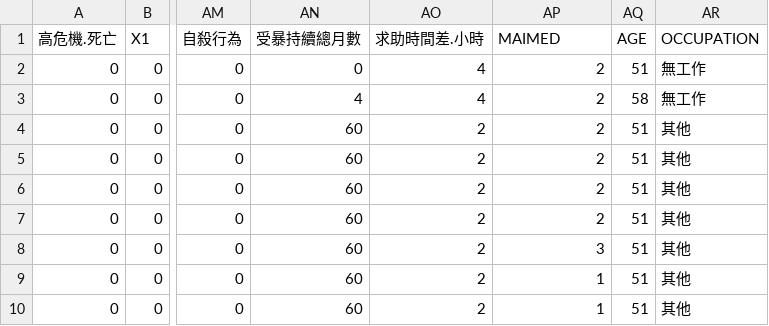
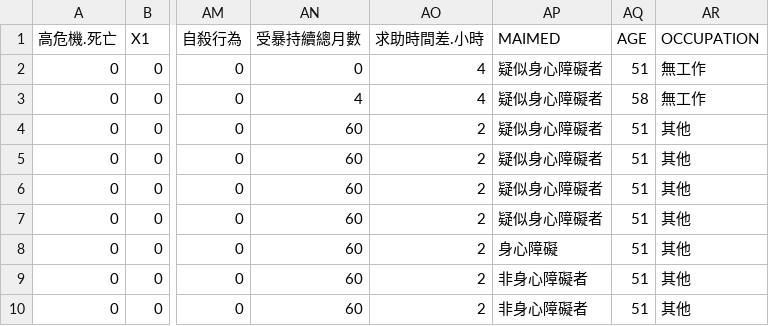
Before and after one commit to fergusKe/infoHero_heatmap, a CSV file: model/testcases/template_v1.csv, drawn as a sheet; only a part is shown, gaps mark what is left out; the diff names each change by its address in the sheet, - before the commit and + after, or states it on an @@ line.

```diff
--- a/model/testcases/template_v1.csv
+++ b/model/testcases/template_v1.csv
-AP2:AP7 (MAIMED): 2
+AP2:AP7 (MAIMED): 疑似身心障礙者
-AP8 (MAIMED): 3
+AP8 (MAIMED): 身心障礙
-AP9:AP10 (MAIMED): 1
+AP9:AP10 (MAIMED): 非身心障礙者
```
Also changed, not shown: 3 other files.
